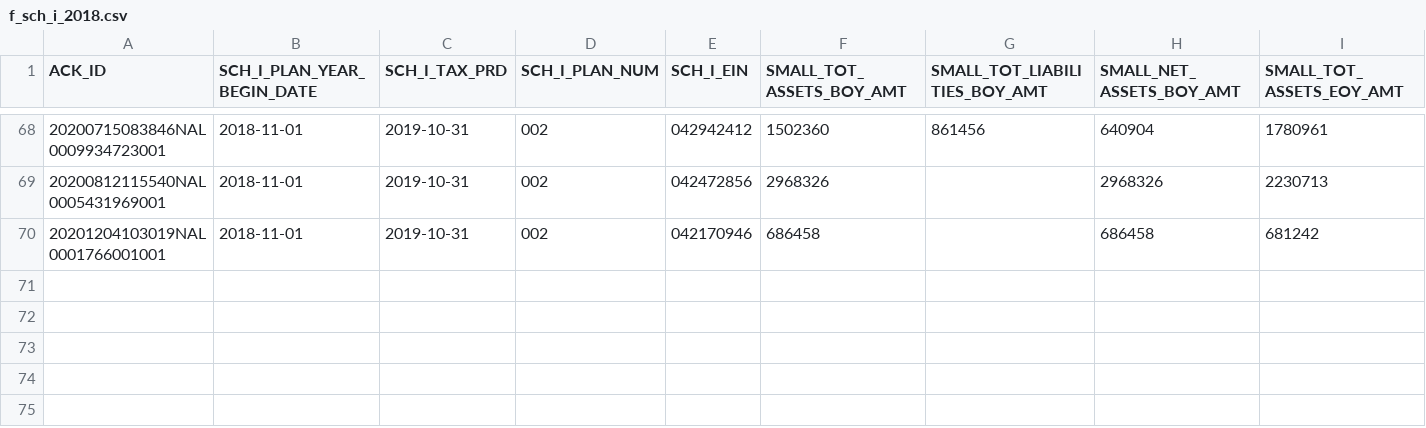
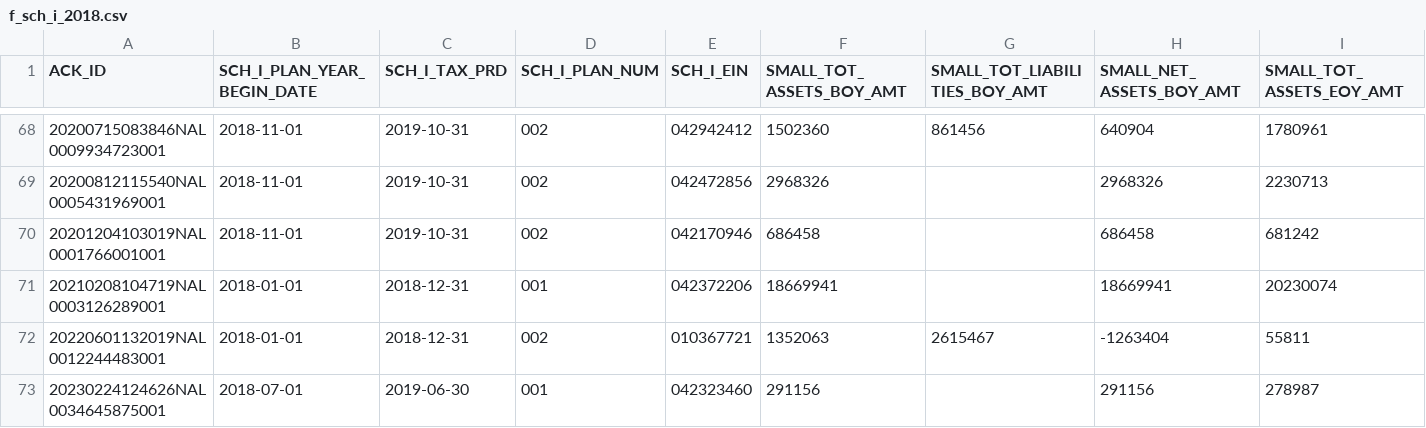
Before and after one commit to jromanul/MAesopdashboard, a CSV file: data/form5500/f_sch_i_2018.csv, drawn as a sheet; only a part is shown, gaps mark what is left out; rows hold the shown columns only; the diff names each change by its address in the sheet, - before the commit and + after, or states it on an @@ line.

```diff
--- a/data/form5500/f_sch_i_2018.csv
+++ b/data/form5500/f_sch_i_2018.csv
+row 71: 20210208104719NAL0003126289001 | 2018-01-01 | 2018-12-31 | 001 | 042372206 | 18669941 |  | 18669941 | 20230074
+row 72: 20220601132019NAL0012244483001 | 2018-01-01 | 2018-12-31 | 002 | 010367721 | 1352063 | 2615467 | -1263404 | 55811
+row 73: 20230224124626NAL0034645875001 | 2018-07-01 | 2019-06-30 | 001 | 042323460 | 291156 |  | 291156 | 278987
```
Also changed, not shown: data/form5500/f_sch_h_2023.csv, data/form5500/f_sch_h_2024.csv, 23 other files.
